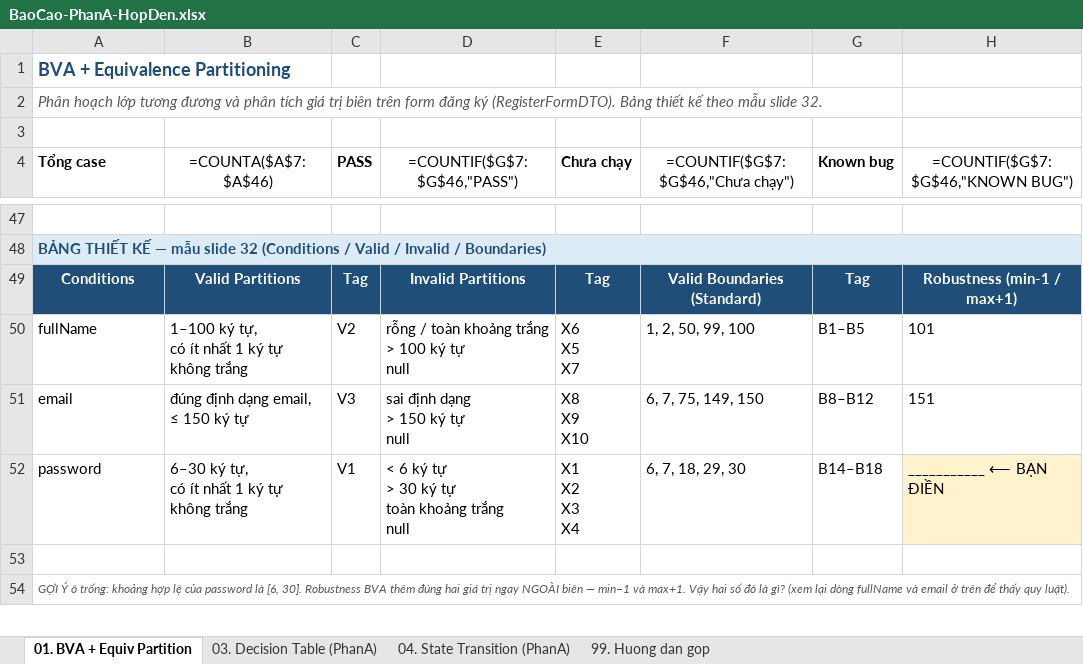
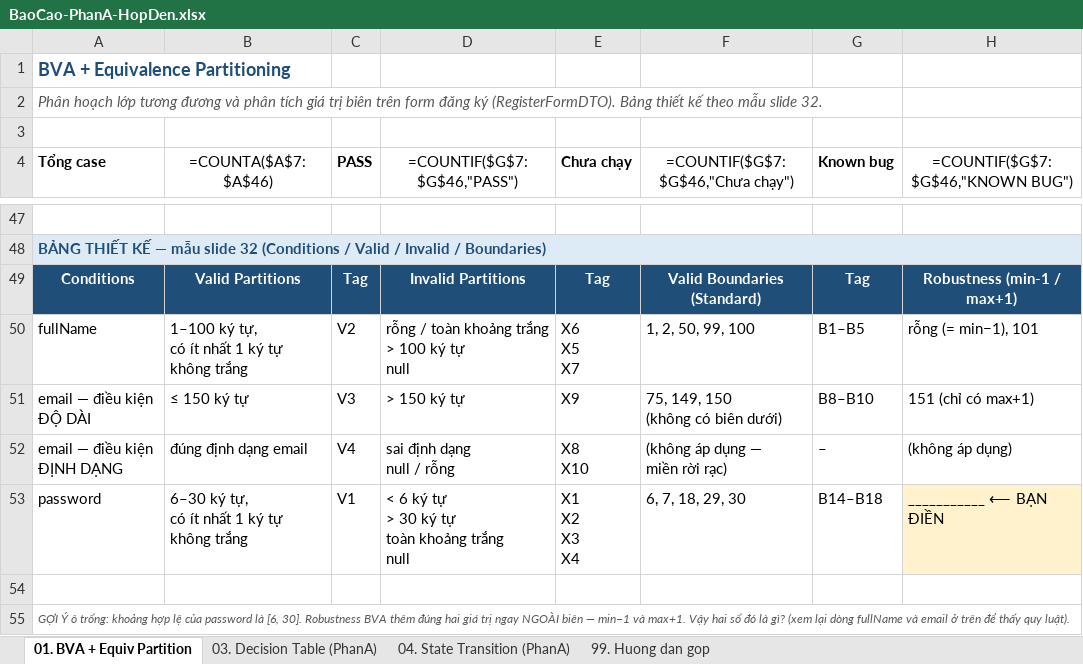
Before and after one commit to phatdayne2005/careercompass, an Excel workbook: BaoCao-PhanA-HopDen.xlsx, sheet 01. BVA + Equiv Partition, drawn as a sheet; only a part is shown, gaps mark what is left out; values as stored, in another font and other column widths than the file's, no borders; formulas without a stored value are shown as written; removed rows and columns are numbered as before the commit, all else as after; ↵ is a line break in a cell; the diff covers the shown part only; the diff names each change by its address in the sheet, - before the commit and + after, or states it on an @@ line.

Commit message:
docs(report): sửa nhãn biên của email - @Size không khai min nên không có min-1
Kiểm chứng thực nghiệm: a@b (3 ký tự) và a@b.c (5 ký tự) đều hợp lệ, nên
gọi 6 là 'min' là sai. Ràng buộc email chỉ có @Size(max=150) - không khai min.

Sửa theo mẫu slide 29 (một trường mang nhiều điều kiện độc lập):
- email tách làm 2 dòng: điều kiện ĐỘ DÀI (có biên trên) và điều kiện
  ĐỊNH DẠNG (miền rời rạc, không có biên)
- 6 và 7 ký tự đổi nhãn thành 'giá trị ngắn hợp lệ', không phải min/min+1
- Robustness của email chỉ còn max+1 = 151

Đối chiếu: password có @Size(min=6) nên min-1 = 5 là giá trị không hợp lệ
thật; fullName có biên dưới do @NotBlank nên chuỗi rỗng chính là min-1.

```diff
--- a/BaoCao-PhanA-HopDen.xlsx (sheet 01. BVA + Equiv Partition)
+++ b/BaoCao-PhanA-HopDen.xlsx (sheet 01. BVA + Equiv Partition)
-H50 (=COUNTIF($G$7:$G$46,"KNOWN BUG")): 101
+H50 (=COUNTIF($G$7:$G$46,"KNOWN BUG")): rỗng (= min−1), 101
-row 51: email | đúng định dạng email, ↵ ≤ 150 ký tự | V3 | sai định dạng ↵ > 150 ký tự ↵ null | X8 ↵ X9 ↵ X10 | 6, 7, 75, 149, 150 | B8–B12 | 151
+row 51: email — điều kiện ĐỘ DÀI | ≤ 150 ký tự | V3 | > 150 ký tự | X9 | 75, 149, 150 ↵ (không có biên dưới) | B8–B10 | 151 (chỉ có max+1)
+row 52: email — điều kiện ĐỊNH DẠNG | đúng định dạng email | V4 | sai định dạng ↵ null / rỗng | X8 ↵ X10 | (không áp dụng — ↵ miền rời rạc) | – | (không áp dụng)
```
Also changed, not shown: 2 added rows and 26 edited cells elsewhere in this sheet, sheet 99. Huong dan gop.
